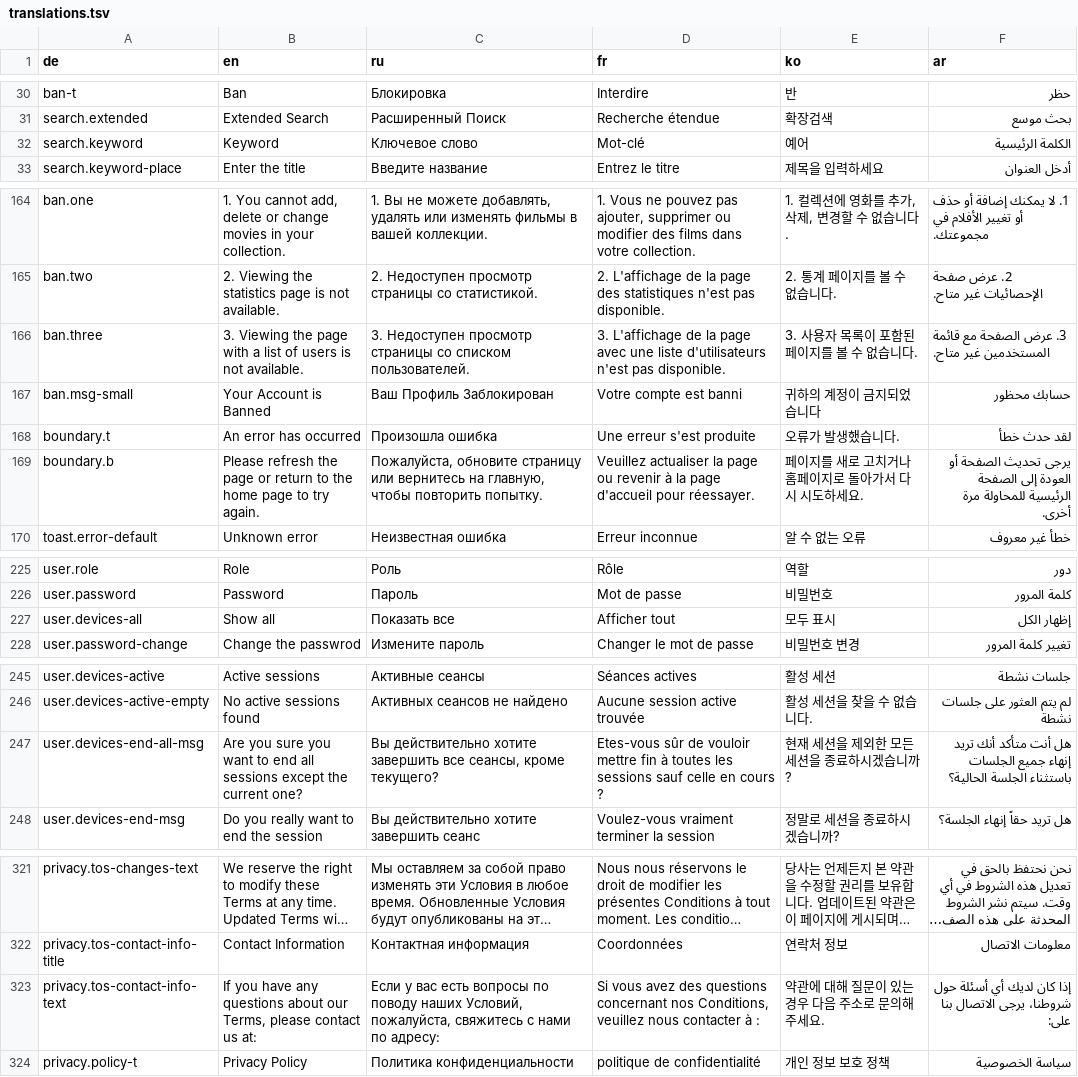
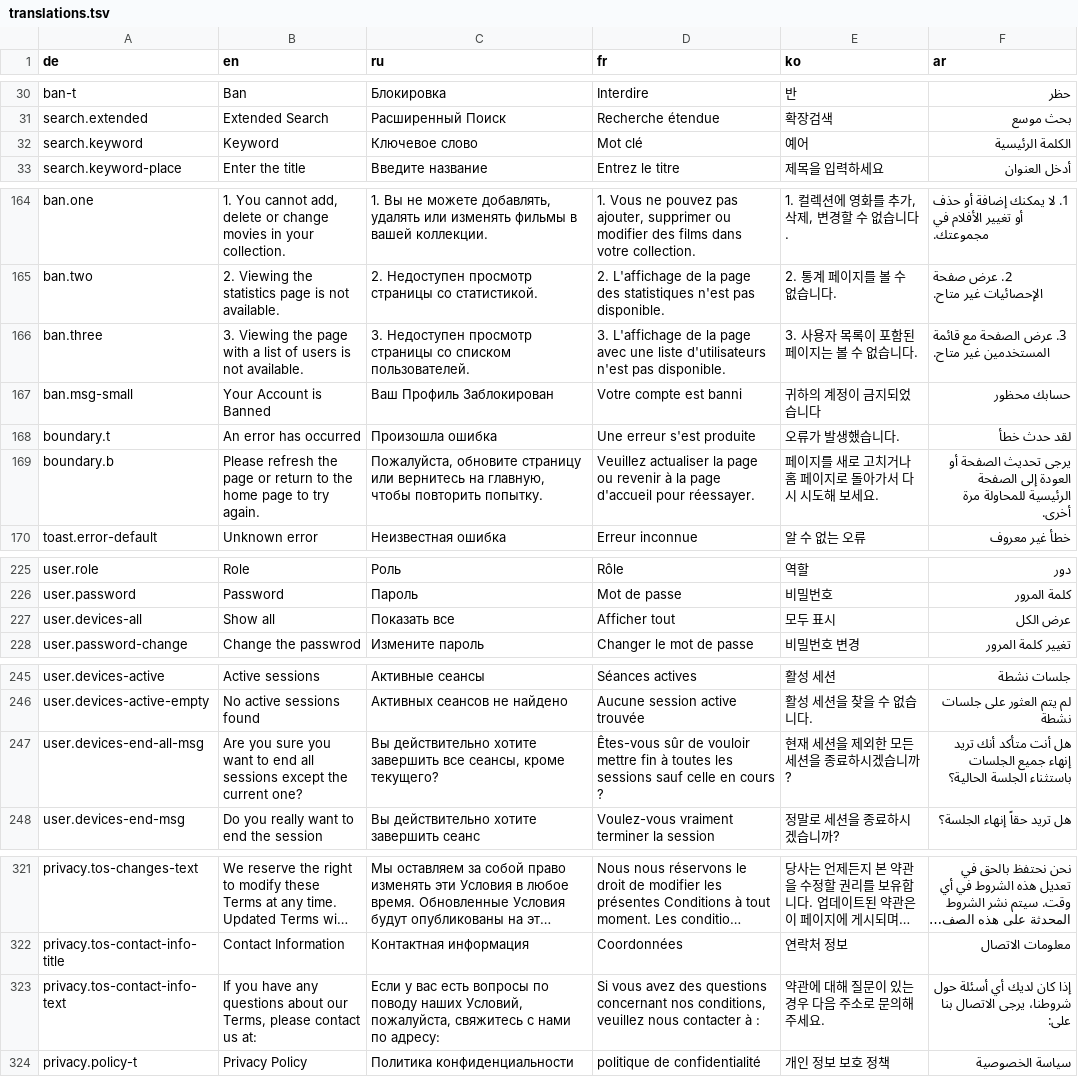
Before and after one commit to civiaj/cinemaze, a TSV file: client/resources/translations.tsv, drawn as a sheet; only a part is shown, gaps mark what is left out; long unchanged cells end in …; the diff names each change by its address in the sheet, - before the commit and + after, or states it on an @@ line.

Commit message:
add missing translations

```diff
--- a/client/resources/translations.tsv
+++ b/client/resources/translations.tsv
-D32 (fr): Mot-clé
+D32 (fr): Mot clé
-E166 (ko): 3. 사용자 목록이 포함된 페이지를 볼 수 없습니다.
+E166 (ko): 3. 사용자 목록이 포함된 페이지는 볼 수 없습니다.
-E169 (ko): 페이지를 새로 고치거나 홈페이지로 돌아가서 다시 시도하세요.
+E169 (ko): 페이지를 새로 고치거나 홈 페이지로 돌아가서 다시 시도해 보세요.
-F227 (ar): إظهار الكل
+F227 (ar): عرض الكل
-D247 (fr): Etes-vous sûr de…
+D247 (fr): Êtes-vous sûr de…
-D323 (fr): …concernant nos Conditions, veuillez nous…
+D323 (fr): …concernant nos conditions, veuillez nous…
```
Also changed, not shown: 3 other files.
